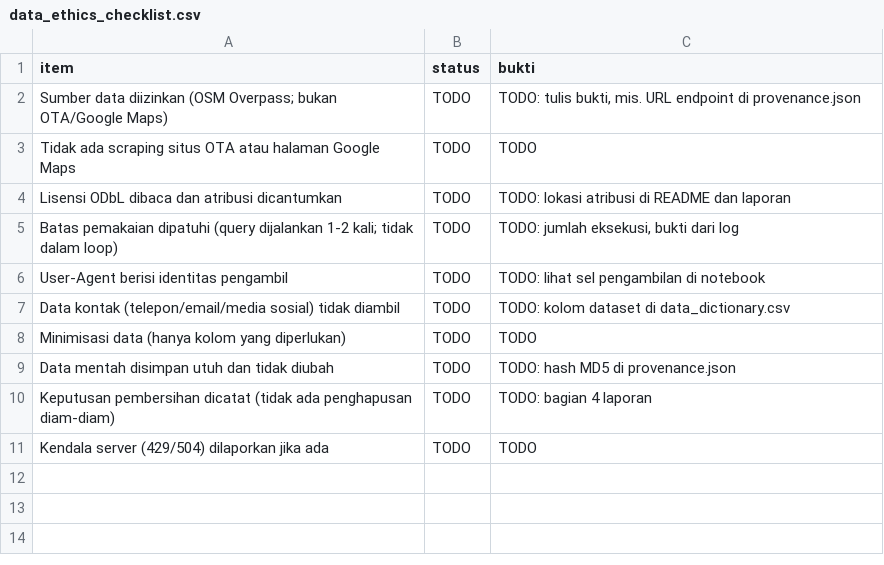
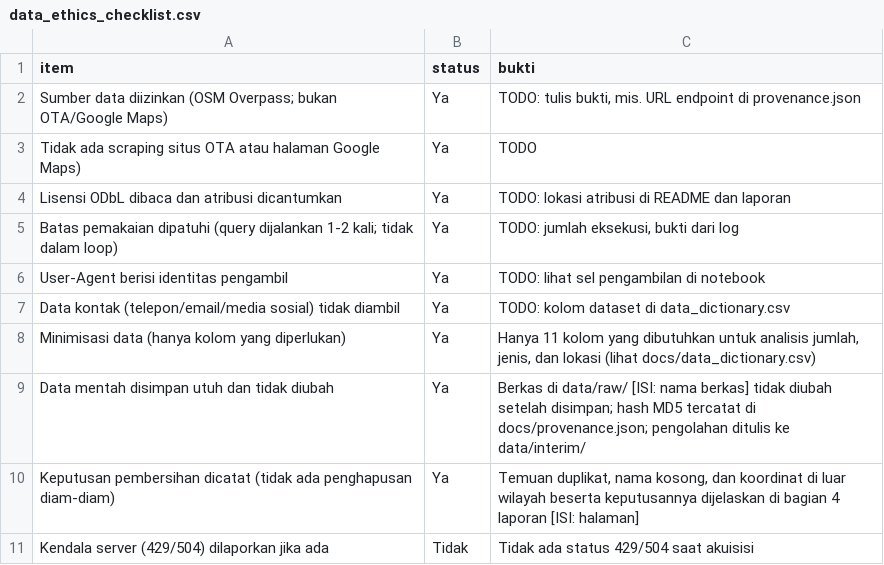
Before and after one commit to agungcihuyy/akomodasi_kintamani_2501010026, a CSV file: docs/data_ethics_checklist.csv, drawn as a sheet.

```diff
--- a/docs/data_ethics_checklist.csv
+++ b/docs/data_ethics_checklist.csv
@@ -1,11 +1,11 @@
 item,status,bukti
-Sumber data diizinkan (OSM Overpass; bukan OTA/Google Maps),TODO,"TODO: tulis bukti, mis. URL endpoint di provenance.json"
-Tidak ada scraping situs OTA atau halaman Google Maps,TODO,TODO
-Lisensi ODbL dibaca dan atribusi dicantumkan,TODO,"TODO: lokasi atribusi di README dan laporan"
-Batas pemakaian dipatuhi (query dijalankan 1-2 kali; tidak dalam loop),TODO,"TODO: jumlah eksekusi, bukti dari log"
-User-Agent berisi identitas pengambil,TODO,"TODO: lihat sel pengambilan di notebook"
-Data kontak (telepon/email/media sosial) tidak diambil,TODO,"TODO: kolom dataset di data_dictionary.csv"
-Minimisasi data (hanya kolom yang diperlukan),TODO,TODO
-Data mentah disimpan utuh dan tidak diubah,TODO,"TODO: hash MD5 di provenance.json"
-Keputusan pembersihan dicatat (tidak ada penghapusan diam-diam),TODO,"TODO: bagian 4 laporan"
-Kendala server (429/504) dilaporkan jika ada,TODO,TODO
+Sumber data diizinkan (OSM Overpass; bukan OTA/Google Maps),Ya,"TODO: tulis bukti, mis. URL endpoint di provenance.json"
+Tidak ada scraping situs OTA atau halaman Google Maps),Ya,TODO
+Lisensi ODbL dibaca dan atribusi dicantumkan,Ya,"TODO: lokasi atribusi di README dan laporan"
+Batas pemakaian dipatuhi (query dijalankan 1-2 kali; tidak dalam loop),Ya,"TODO: jumlah eksekusi, bukti dari log"
+User-Agent berisi identitas pengambil,Ya,"TODO: lihat sel pengambilan di notebook"
+Data kontak (telepon/email/media sosial) tidak diambil,Ya,"TODO: kolom dataset di data_dictionary.csv"
+Minimisasi data (hanya kolom yang diperlukan),Ya,"Hanya 11 kolom yang dibutuhkan untuk analisis jumlah, jenis, dan lokasi (lihat docs/data_dictionary.csv)"
+Data mentah disimpan utuh dan tidak diubah,Ya,"Berkas di data/raw/ [ISI: nama berkas] tidak diubah setelah disimpan; hash MD5 tercatat di docs/provenance.json; pengolahan ditulis ke data/interim/"
+Keputusan pembersihan dicatat (tidak ada penghapusan diam-diam),Ya,"Temuan duplikat, nama kosong, dan koordinat di luar wilayah beserta keputusannya dijelaskan di bagian 4 laporan [ISI: halaman]"
+Kendala server (429/504) dilaporkan jika ada,Tidak,"Tidak ada status 429/504 saat akuisisi"
```
Also changed, not shown: docs/perbandingan_bps.csv, 3 other files.
